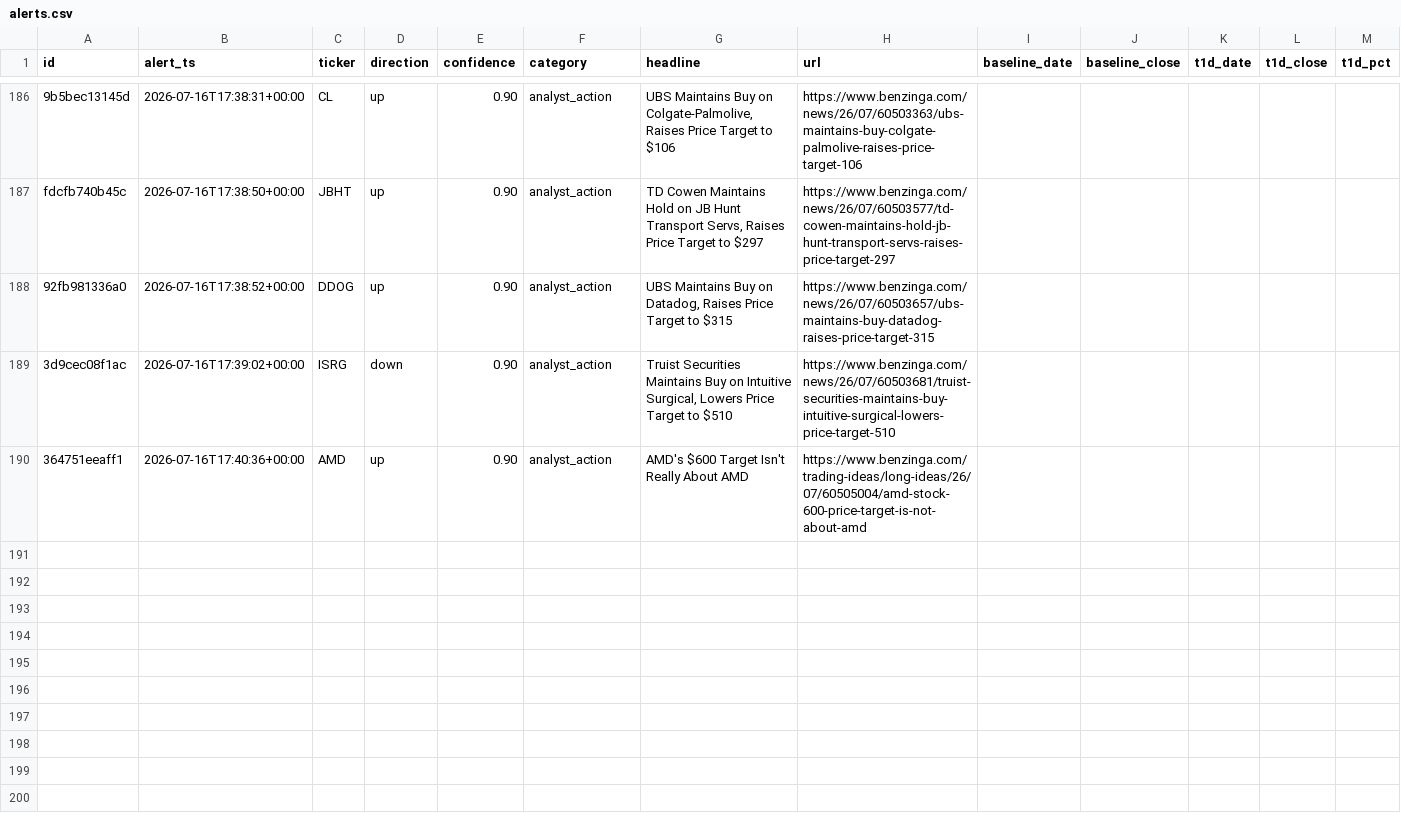
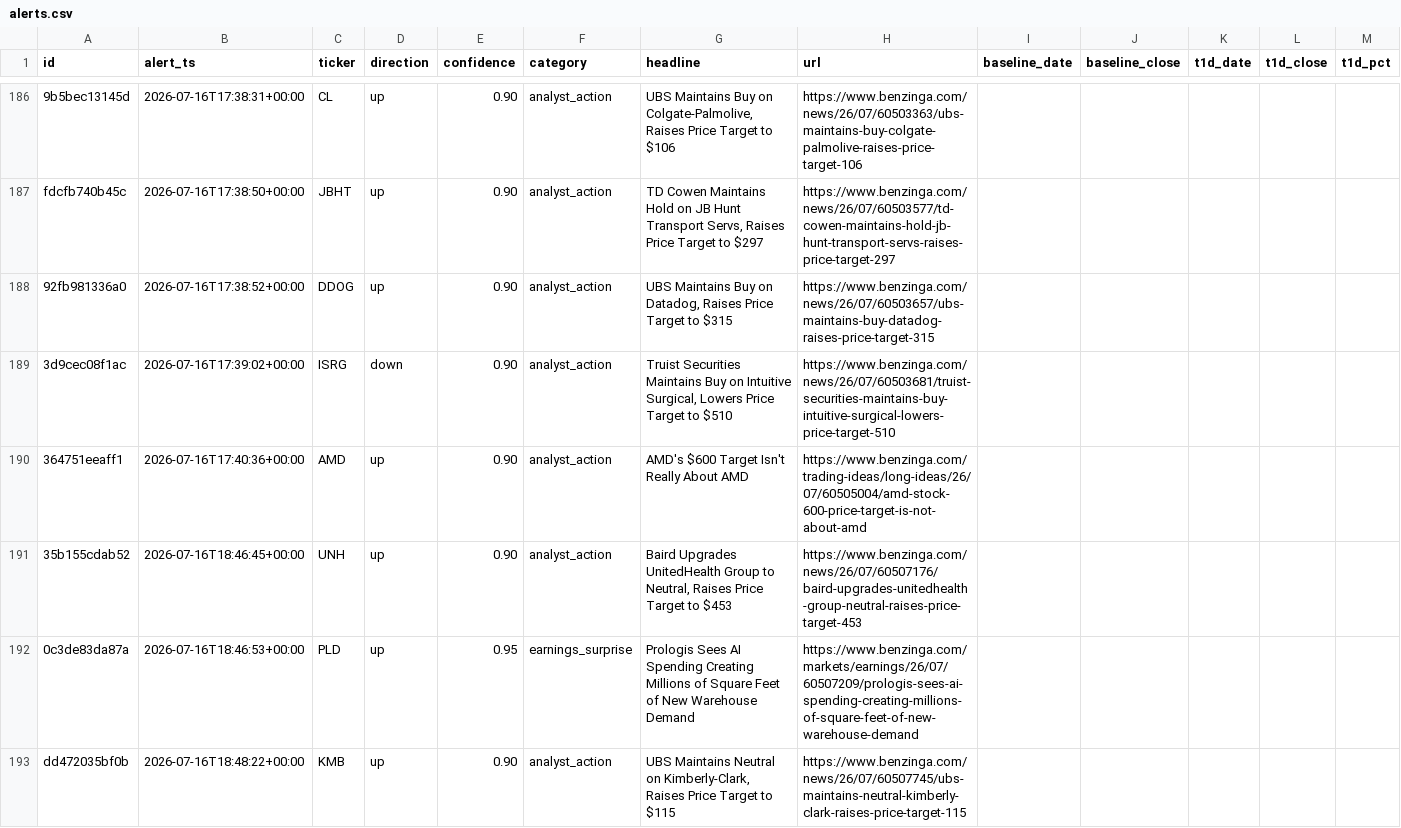
Before and after one commit to vansh-joshi1/New-Bot, a CSV file: data/alerts.csv, drawn as a sheet; only a part is shown, gaps mark what is left out; rows hold the shown columns only; the diff names each change by its address in the sheet, - before the commit and + after, or states it on an @@ line.

```diff
--- a/data/alerts.csv
+++ b/data/alerts.csv
+row 191: 35b155cdab52 | 2026-07-16T18:46:45+00:00 | UNH | up | 0.90 | analyst_action | Baird Upgrades UnitedHealth Group to Neutral, Raises Price Target to $453 | https://www.benzinga.com/news/26/07/60507176/baird-upgrades-unitedhealth-group-neutral-raises-price-target-453
+row 192: 0c3de83da87a | 2026-07-16T18:46:53+00:00 | PLD | up | 0.95 | earnings_surprise | Prologis Sees AI Spending Creating Millions of Square Feet of New Warehouse Demand | https://www.benzinga.com/markets/earnings/26/07/60507209/prologis-sees-ai-spending-creating-millions-of-square-feet-of-new-warehouse-demand
+row 193: dd472035bf0b | 2026-07-16T18:48:22+00:00 | KMB | up | 0.90 | analyst_action | UBS Maintains Neutral on Kimberly-Clark, Raises Price Target to $115 | https://www.benzinga.com/news/26/07/60507745/ubs-maintains-neutral-kimberly-clark-raises-price-target-115
```
Also changed, not shown: 2 other files.
